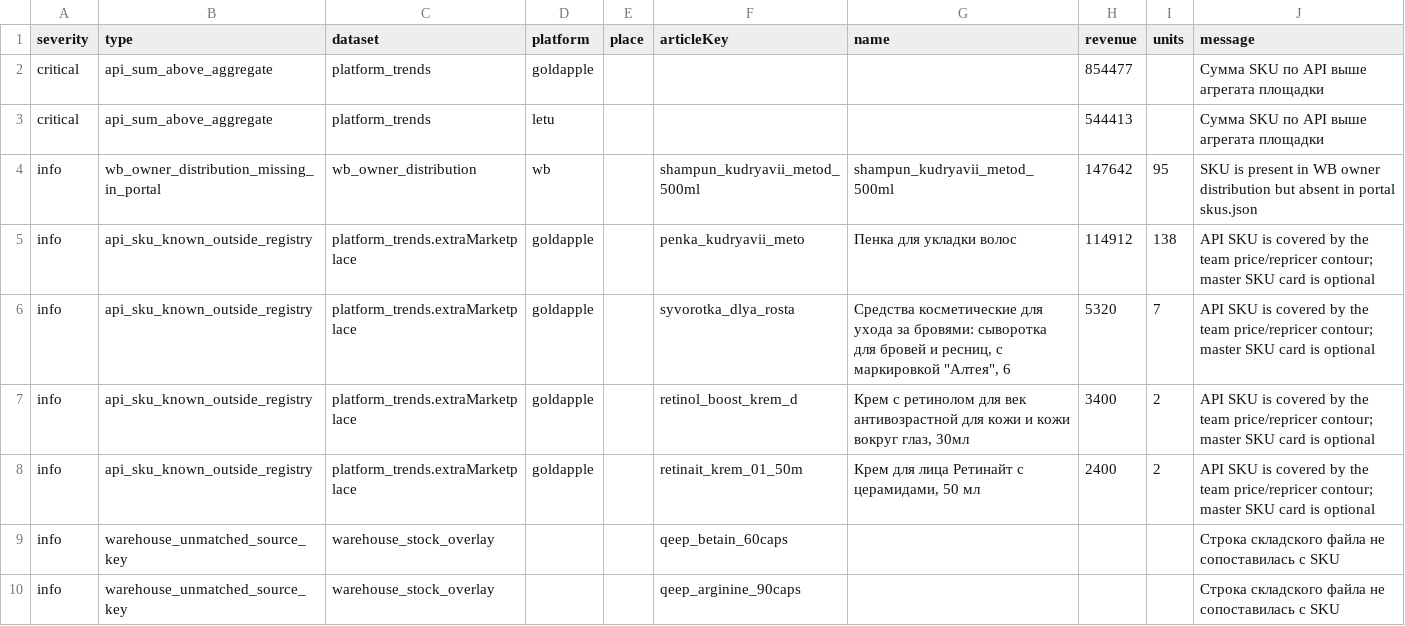
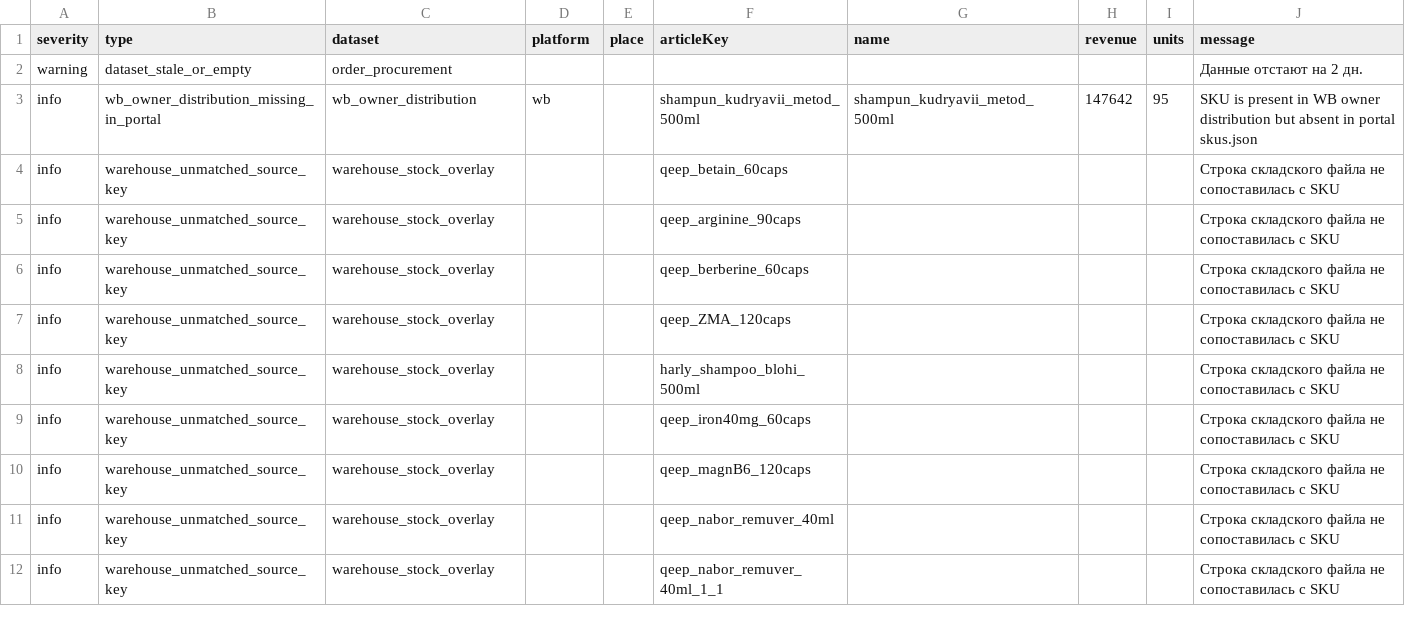
Before and after one commit to Alisia777/Harisma, a CSV file: data/portal_data_quality_issues.csv, drawn as a sheet; only a part is shown; the shorter side is filled out with more unchanged rows.

Commit message:
Refresh July 1 portal data and IU DRR detail

```diff
--- a/data/portal_data_quality_issues.csv
+++ b/data/portal_data_quality_issues.csv
@@ -1,9 +1,4 @@
 severity;type;dataset;platform;place;articleKey;name;revenue;units;message
-"critical";"api_sum_above_aggregate";"platform_trends";"goldapple";"";"";"";"854477";"";"Сумма SKU по API выше агрегата площадки"
-"critical";"api_sum_above_aggregate";"platform_trends";"letu";"";"";"";"544413";"";"Сумма SKU по API выше агрегата площадки"
+"warning";"dataset_stale_or_empty";"order_procurement";"";"";"";"";"";"";"Данные отстают на 2 дн."
 "info";"wb_owner_distribution_missing_in_portal";"wb_owner_distribution";"wb";"";"shampun_kudryavii_metod_500ml";"shampun_kudryavii_metod_500ml";"147642";"95";"SKU is present in WB owner distribution but absent in portal skus.json"
-"info";"api_sku_known_outside_registry";"platform_trends.extraMarketplace";"goldapple";"";"penka_kudryavii_meto";"Пенка для укладки волос";"114912";"138";"API SKU is covered by the team price/repricer contour; master SKU card is optional"
-"info";"api_sku_known_outside_registry";"platform_trends.extraMarketplace";"goldapple";"";"syvorotka_dlya_rosta";"Средства косметические для ухода за бровями: сыворотка для бровей и ресниц, с маркировкой ""Алтея"", 6";"5320";"7";"API SKU is covered by the team price/repricer contour; master SKU card is optional"
-"info";"api_sku_known_outside_registry";"platform_trends.extraMarketplace";"goldapple";"";"retinol_boost_krem_d";"Крем c ретинолом для век антивозрастной для кожи и кожи вокруг глаз, 30мл";"3400";"2";"API SKU is covered by the team price/repricer contour; master SKU card is optional"
-"info";"api_sku_known_outside_registry";"platform_trends.extraMarketplace";"goldapple";"";"retinait_krem_01_50m";"Крем для лица Ретинайт с церамидами, 50 мл";"2400";"2";"API SKU is covered by the team price/repricer contour; master SKU card is optional"
 "info";"warehouse_unmatched_source_key";"warehouse_stock_overlay";"";"";"qeep_betain_60caps";"";"";"";"Строка складского файла не сопоставилась с SKU"
```
Also changed, not shown: 18 other files.
